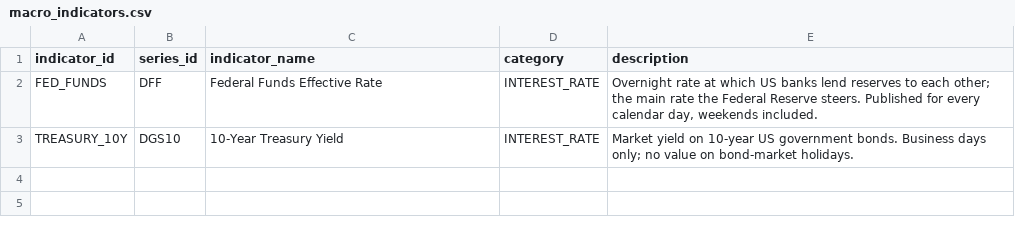
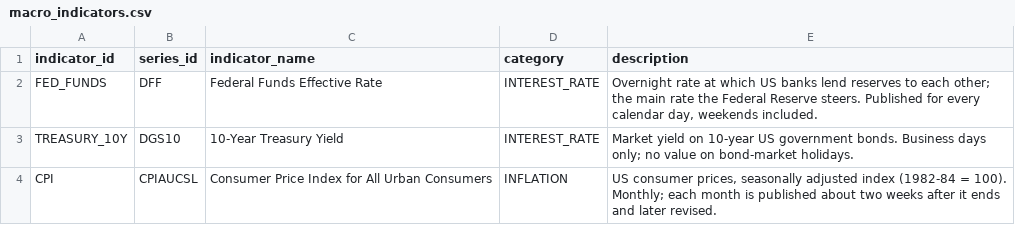
Before and after one commit to dt-thanh/TEXT-TO_SQL, a CSV file: dbt/seeds/macro_indicators.csv, drawn as a sheet; the diff names each change by its address in the sheet, - before the commit and + after, or states it on an @@ line.

```diff
--- a/dbt/seeds/macro_indicators.csv
+++ b/dbt/seeds/macro_indicators.csv
+row 4: CPI | CPIAUCSL | Consumer Price Index for All Urban Consumers | INFLATION | US consumer prices, seasonally adjusted index (1982-84 = 100). Monthly; each month is published about two weeks after it ends and later revised.
```
Also changed, not shown: 15 other files.
